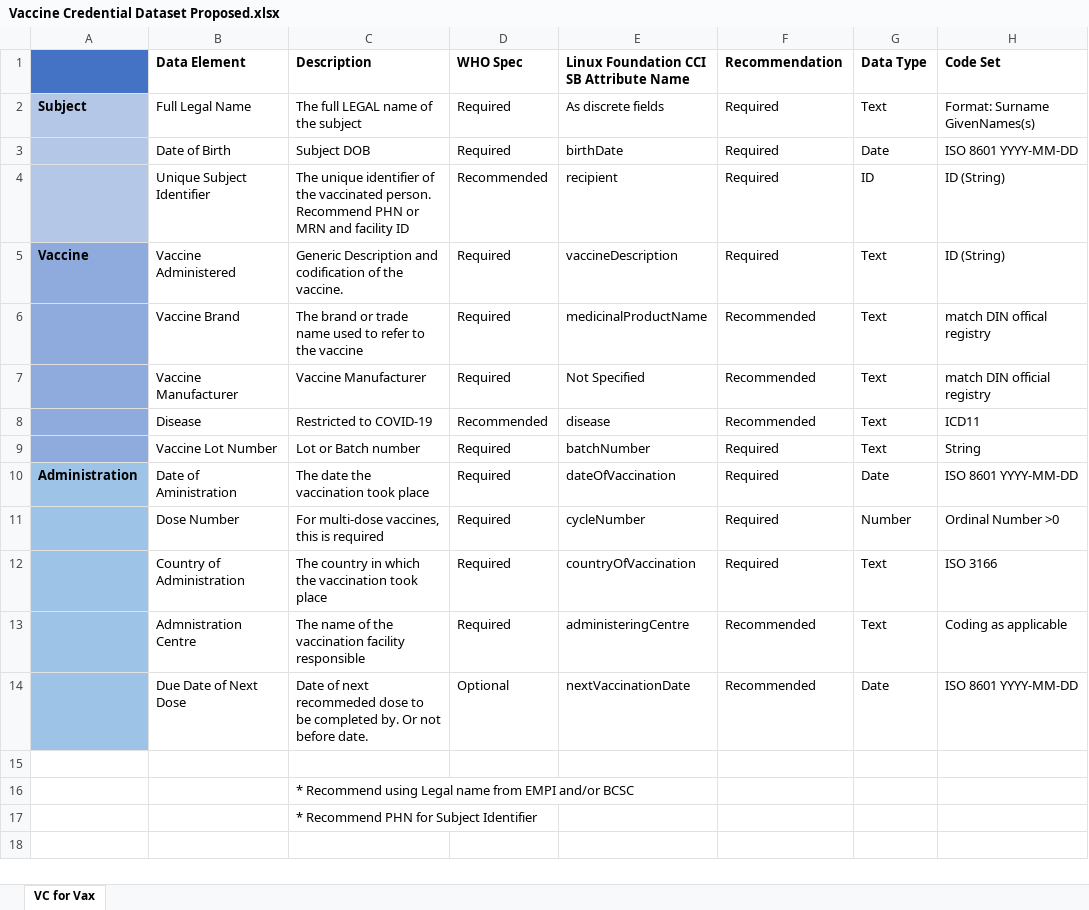
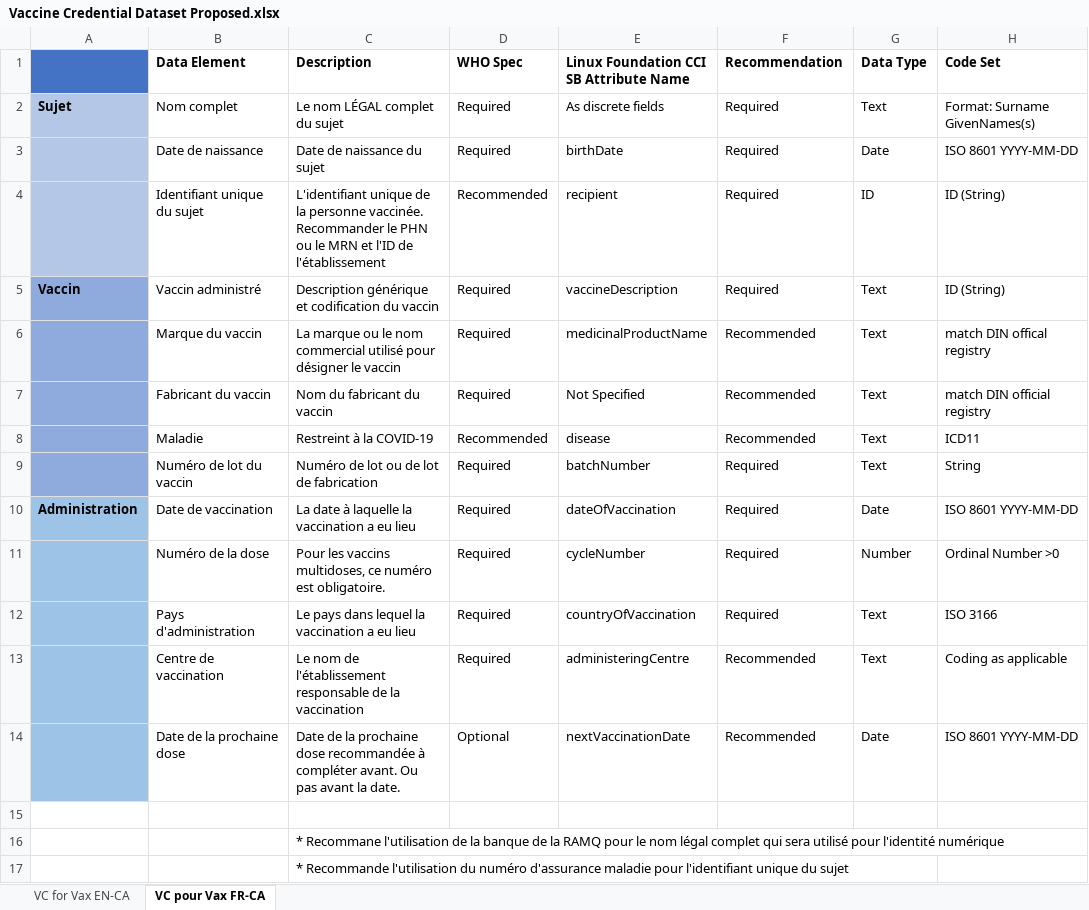
Before and after one commit to torjc01/dts-vc-issuer-service, an Excel workbook: docs/datamodel/Vaccine Credential Dataset Proposed.xlsx, sheet VC pour Vax FR-CA, drawn as a sheet; values as stored, in another font and other column widths than the file's, no borders; table styles not drawn; the diff names each change by its address in the sheet, - before the commit and + after, or states it on an @@ line.

```diff
--- a/docs/datamodel/Vaccine Credential Dataset Proposed.xlsx (sheet VC pour Vax FR-CA)
+++ b/docs/datamodel/Vaccine Credential Dataset Proposed.xlsx (sheet VC pour Vax FR-CA)
-sheet tab: VC for Vax
+sheet tab: VC pour Vax FR-CA
+sheet tab: VC for Vax EN-CA
-A2: Subject
+A2: Sujet
-B2 (Data Element): Full Legal Name
+B2 (Data Element): Nom complet
-C2 (Description): The full LEGAL name of the subject
+C2 (Description): Le nom LÉGAL complet du sujet
-B3 (Data Element): Date of Birth
+B3 (Data Element): Date de naissance
-C3 (Description): Subject DOB
+C3 (Description): Date de naissance du sujet
-B4 (Data Element): Unique Subject Identifier
+B4 (Data Element): Identifiant unique du sujet
-C4 (Description): The unique identifier of the vaccinated person. Recommend PHN or MRN and facility ID
+C4 (Description): L'identifiant unique de la personne vaccinée. Recommander le PHN ou le MRN et l'ID de l'établissement
-A5: Vaccine
+A5: Vaccin
-B5 (Data Element): Vaccine Administered
+B5 (Data Element): Vaccin administré
-C5 (Description): Generic Description and codification of the vaccine.
+C5 (Description): Description générique et codification du vaccin
-B6 (Data Element): Vaccine Brand
+B6 (Data Element): Marque du vaccin
-C6 (Description): The brand or trade name used to refer to the vaccine
+C6 (Description): La marque ou le nom commercial utilisé pour désigner le vaccin
-B7 (Data Element): Vaccine Manufacturer
+B7 (Data Element): Fabricant du vaccin
-C7 (Description): Vaccine Manufacturer
+C7 (Description): Nom du fabricant du vaccin
-B8 (Data Element): Disease
+B8 (Data Element): Maladie
-C8 (Description): Restricted to COVID-19
+C8 (Description): Restreint à la COVID-19
-B9 (Data Element): Vaccine Lot Number
+B9 (Data Element): Numéro de lot du vaccin
-C9 (Description): Lot or Batch number
+C9 (Description): Numéro de lot ou de lot de fabrication
-B10 (Data Element): Date of Aministration
+B10 (Data Element): Date de vaccination
-C10 (Description): The date the vaccination took place
+C10 (Description): La date à laquelle la vaccination a eu lieu
-B11 (Data Element): Dose Number
+B11 (Data Element): Numéro de la dose
-C11 (Description): For multi-dose vaccines, this is required
+C11 (Description): Pour les vaccins multidoses, ce numéro est obligatoire.
-B12 (Data Element): Country of Administration
+B12 (Data Element): Pays d'administration
-C12 (Description): The country in which the vaccination took place
+C12 (Description): Le pays dans lequel la vaccination a eu lieu
-B13 (Data Element): Admnistration Centre
+B13 (Data Element): Centre de vaccination
-C13 (Description): The name of the vaccination facility responsible
+C13 (Description): Le nom de l'établissement responsable de la vaccination
-B14 (Data Element): Due Date of Next Dose
+B14 (Data Element): Date de la prochaine dose
-C14 (Description): Date of next recommeded dose to be completed by. Or not before date.
+C14 (Description): Date de la prochaine dose recommandée à compléter avant. Ou pas avant la date.
-C16 (Description): * Recommend using Legal name from EMPI and/or BCSC
+C16 (Description): * Recommane l'utilisation de la banque de la RAMQ pour le nom légal complet qui sera utilisé pour l'identité numérique
-C17 (Description): * Recommend PHN for Subject Identifier
+C17 (Description): * Recommande l'utilisation du numéro d'assurance maladie pour l'identifiant unique du sujet
```
Also changed, not shown: 4 other files.
